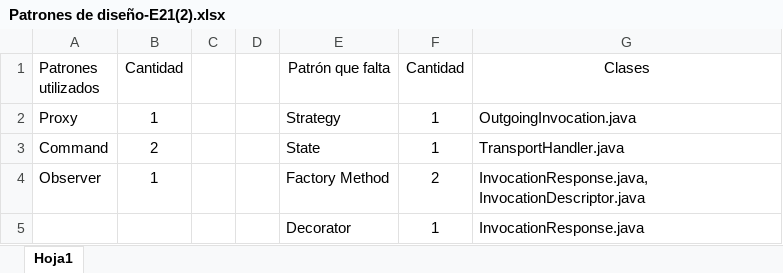
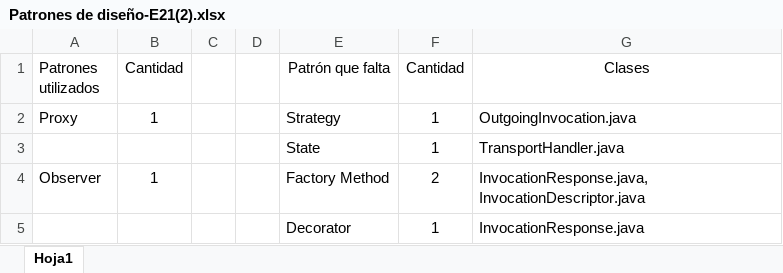
Before and after one commit to jorfxd/MIC-Evolucion-patrones-de-dise-o, an Excel workbook: Carpeta de Estudio/E21/Repo2/Patrones de diseño-E21(2).xlsx, sheet Hoja1, drawn as a sheet; values as stored, in another font and other column widths than the file's, no borders; the diff names each change by its address in the sheet, - before the commit and + after, or states it on an @@ line.

Commit message:
Patrones utilizados
Se detalla en mas archivos txt los patrones utilizados, como en cada estudiante el uso de patrones otro doc txt.

```diff
--- a/Carpeta de Estudio/E21/Repo2/Patrones de diseño-E21(2).xlsx (sheet Hoja1)
+++ b/Carpeta de Estudio/E21/Repo2/Patrones de diseño-E21(2).xlsx (sheet Hoja1)
-A3 (Patrones utilizados): Command
+A3 (Patrones utilizados): (empty)
-B3 (Cantidad): 2
+B3 (Cantidad): (empty)
```
Also changed, not shown: Carpeta de Estudio/E04/Repo2/Patrones de diseño.xlsx, Carpeta de Estudio/E06/Repo1/Patrones de dsieño.xlsx, 38 other files.
